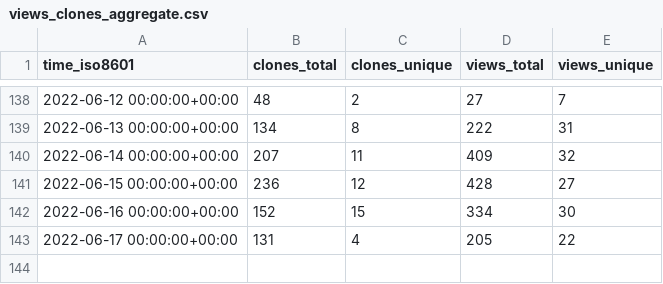
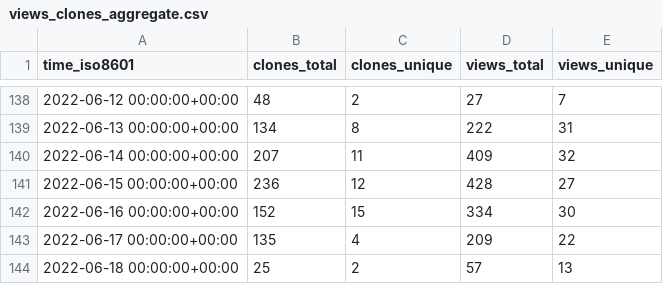
Before and after one commit to ethyca/fides-stats, a CSV file: ethyca/fides/ghrs-data/views_clones_aggregate.csv, drawn as a sheet; only a part is shown, gaps mark what is left out.

```diff
--- a/ethyca/fides/ghrs-data/views_clones_aggregate.csv
+++ b/ethyca/fides/ghrs-data/views_clones_aggregate.csv
@@ -142,2 +142,3 @@ time_iso8601,clones_total,clones_unique,views_total,views_unique
 2022-06-16 00:00:00+00:00,152,15,334,30
-2022-06-17 00:00:00+00:00,131,4,205,22
+2022-06-17 00:00:00+00:00,135,4,209,22
+2022-06-18 00:00:00+00:00,25,2,57,13
```
Also changed, not shown: 1 other file.
